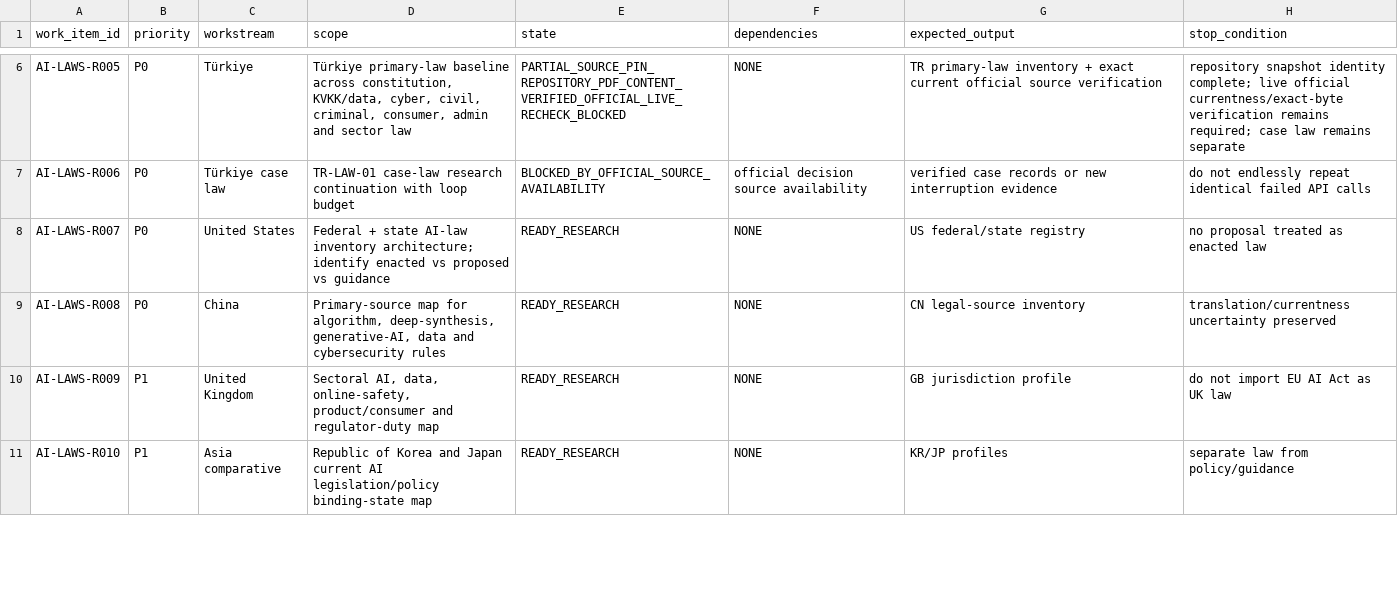
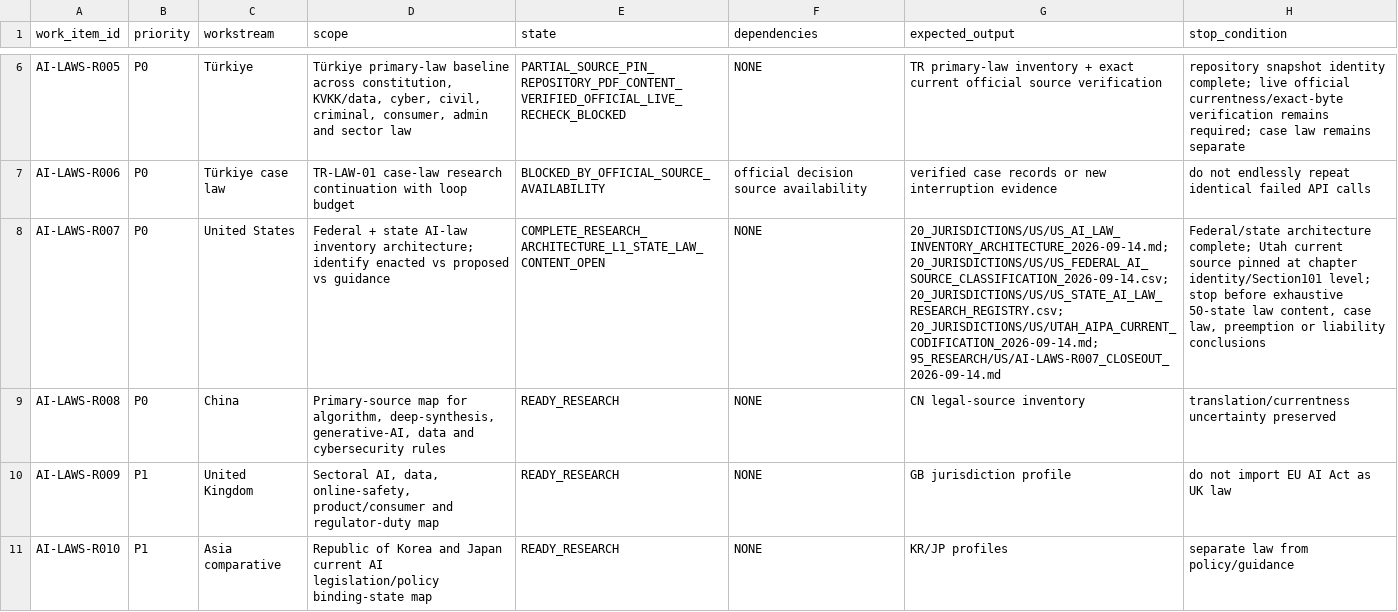
Before and after one commit to fatihekler/ai-laws, a CSV file: 90_RESEARCH_QUEUE/INITIAL_RESEARCH_QUEUE.csv, drawn as a sheet; only a part is shown, gaps mark what is left out; the diff names each change by its address in the sheet, - before the commit and + after, or states it on an @@ line.

```diff
--- a/90_RESEARCH_QUEUE/INITIAL_RESEARCH_QUEUE.csv
+++ b/90_RESEARCH_QUEUE/INITIAL_RESEARCH_QUEUE.csv
-E8 (state): READY_RESEARCH
+E8 (state): COMPLETE_RESEARCH_ARCHITECTURE_L1_STATE_LAW_CONTENT_OPEN
-G8 (expected_output): US federal/state registry
+G8 (expected_output): 20_JURISDICTIONS/US/US_AI_LAW_INVENTORY_ARCHITECTURE_2026-09-14.md; 20_JURISDICTIONS/US/US_FEDERAL_AI_SOURCE_CLASSIFICATION_2026-09-14.csv; 20_JURISDICTIONS/US/US_STATE_AI_LAW_RESEARCH_REGISTRY.csv; 20_JURISDICTIONS/US/UTAH_AIPA_CURRENT_CODIFICATION_2026-09-14.md; 95_RESEARCH/US/AI-LAWS-R007_CLOSEOUT_2026-09-14.md
-H8 (stop_condition): no proposal treated as enacted law
+H8 (stop_condition): Federal/state architecture complete; Utah current source pinned at chapter identity/Section101 level; stop before exhaustive 50-state law content, case law, preemption or liability conclusions
```
Also changed, not shown: 86_NOTEBOOKLM/NOTEBOOKLM_ACQUISITION_AND_VALIDATION_LEDGER.csv, 86_NOTEBOOKLM/NOTEBOOKLM_SOURCE_ACQUISITION_MANIFEST.csv, 7 other files.
